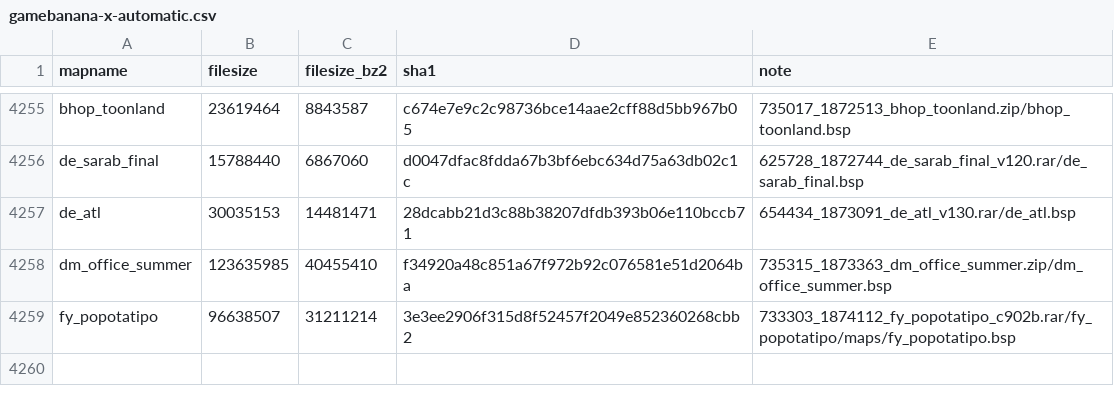
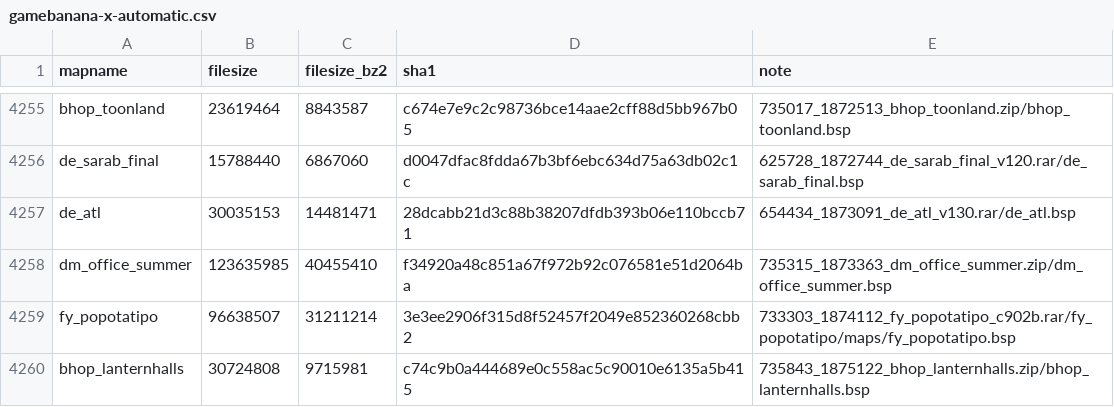
Before and after one commit to srcwr/maps-cstrike, a CSV file: unprocessed/gamebanana-x-automatic.csv, drawn as a sheet; only a part is shown, gaps mark what is left out.

```diff
--- a/unprocessed/gamebanana-x-automatic.csv
+++ b/unprocessed/gamebanana-x-automatic.csv
@@ -4259 +4259,2 @@ dm_office_summer,123635985,40455410,f34920a48c851a67f972b92c076581e51d2064ba,735
 fy_popotatipo,96638507,31211214,3e3ee2906f315d8f52457f2049e852360268cbb2,733303_1874112_fy_popotatipo_c902b.rar/fy_popotatipo/maps/fy_popotatipo.bsp
+bhop_lanternhalls,30724808,9715981,c74c9b0a444689e0c558ac5c90010e6135a5b415,735843_1875122_bhop_lanternhalls.zip/bhop_lanternhalls.bsp
```
Also changed, not shown: downloader-state/gamebanana-modified-times.csv, recently_added.csv, 1 other file.
